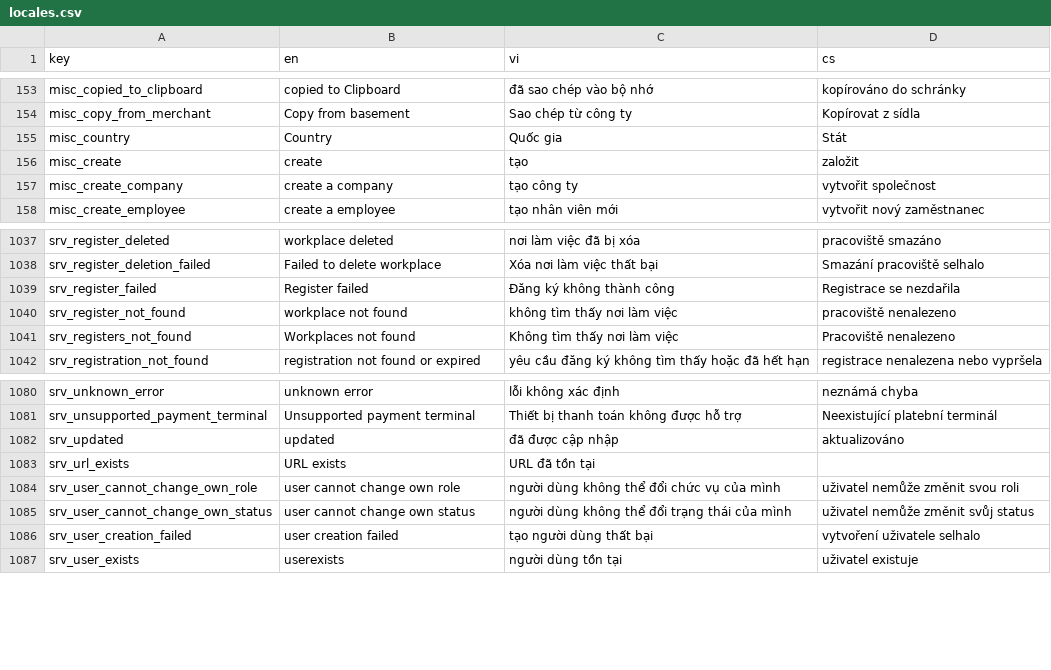
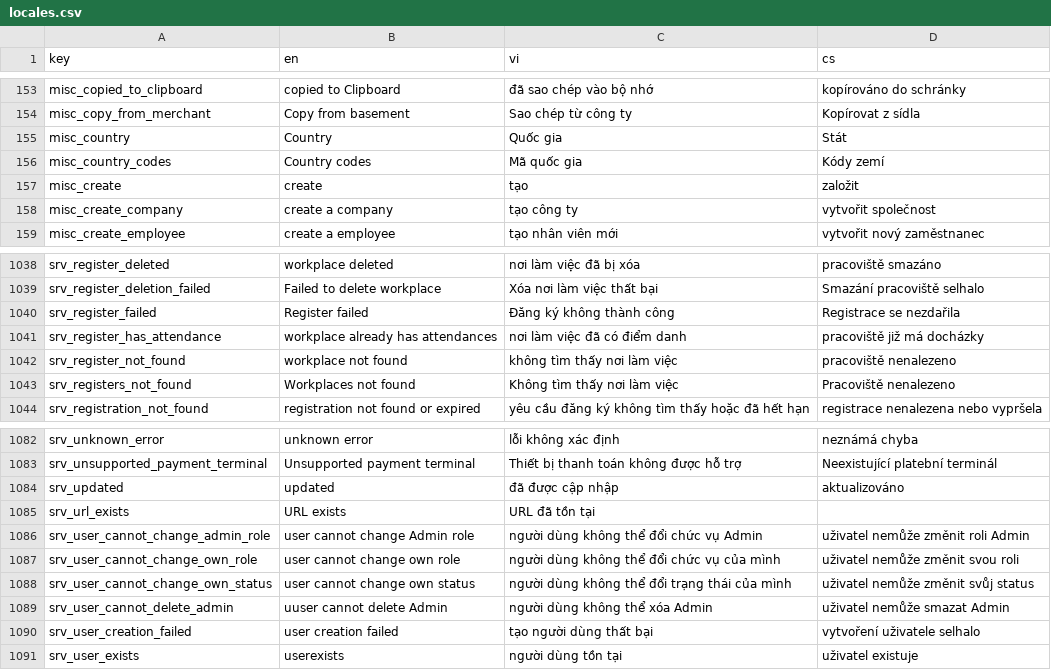
Before and after one commit to luckykiet/attendance-system, a CSV file: mobile/locales/locales.csv, drawn as a sheet; only a part is shown, gaps mark what is left out; the diff names each change by its address in the sheet, - before the commit and + after, or states it on an @@ line.

```diff
--- a/mobile/locales/locales.csv
+++ b/mobile/locales/locales.csv
+row 156: misc_country_codes | Country codes | Mã quốc gia | Kódy zemí
+row 1041: srv_register_has_attendance | workplace already has attendances | nơi làm việc đã có điểm danh | pracoviště již má docházky
+row 1086: srv_user_cannot_change_admin_role | user cannot change Admin role | người dùng không thể đổi chức vụ Admin | uživatel nemůže změnit roli Admin
+row 1089: srv_user_cannot_delete_admin | uuser cannot delete Admin | người dùng không thể xóa Admin | uživatel nemůže smazat Admin
```
Also changed, not shown: admin/src/locales/locales.csv, server/locales/locales.csv, 30 other files.
